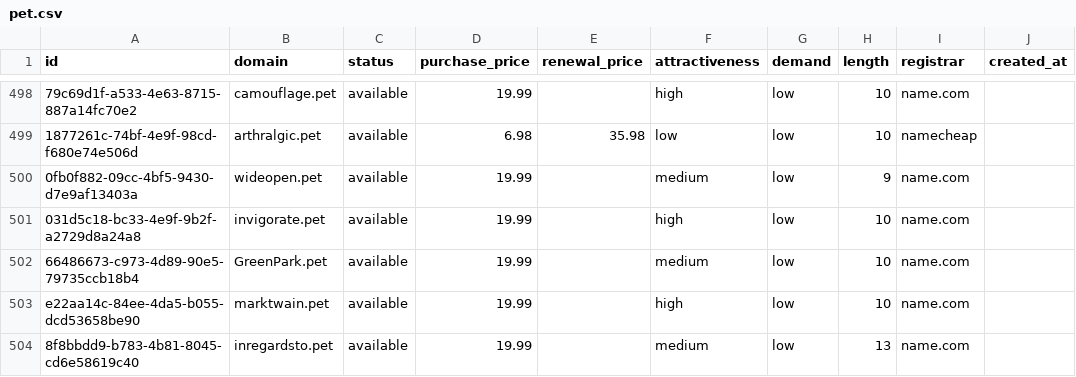
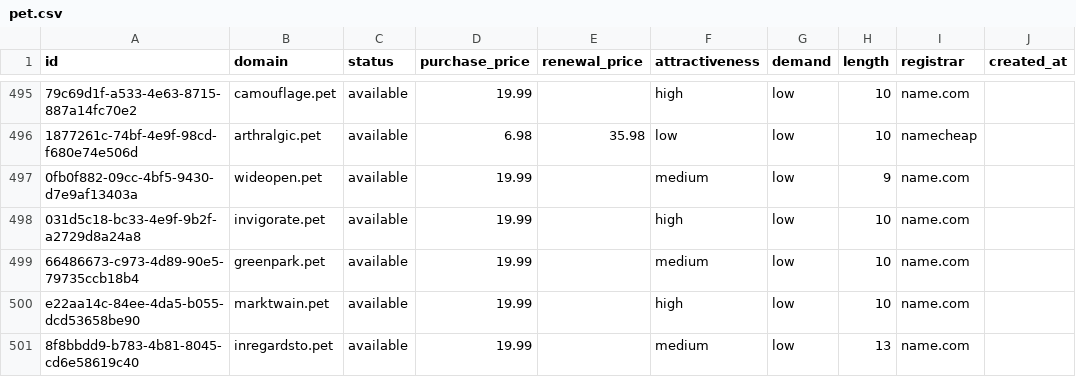
Before and after one commit to UniqueDomains/pet-oneword-domains, a CSV file: pet.csv, drawn as a sheet; only a part is shown, gaps mark what is left out; addresses are those after the commit; the diff covers the shown part only; the diff names each change by its address in the sheet, - before the commit and + after, or states it on an @@ line.

Commit message:
Domains update

```diff
--- a/pet.csv
+++ b/pet.csv
-B499 (domain): GreenPark.pet
+B499 (domain): greenpark.pet
```
Also changed, not shown: 5 added rows, 5 removed rows and 100 edited cells elsewhere in this file, 4 other files.
